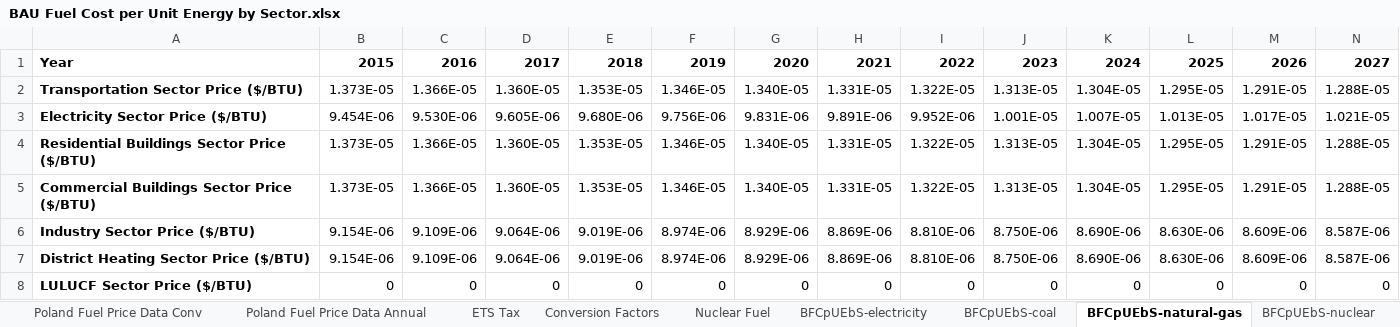
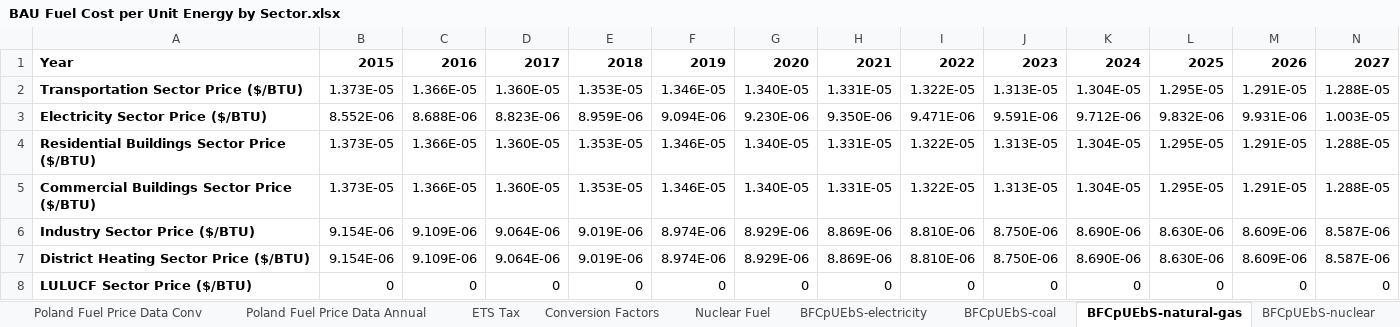
Before and after one commit to EnergyInnovation/eps-poland, an Excel workbook: InputData/fuels/BFCpUEbS/BAU Fuel Cost per Unit Energy by Sector.xlsx, sheet BFCpUEbS-natural-gas, drawn as a sheet; only a part is shown; values as stored, in another font and other column widths than the file's, no borders; the diff covers the shown part only; the diff names each change by its address in the sheet, - before the commit and + after, or states it on an @@ line.

```diff
--- a/InputData/fuels/BFCpUEbS/BAU Fuel Cost per Unit Energy by Sector.xlsx (sheet BFCpUEbS-natural-gas)
+++ b/InputData/fuels/BFCpUEbS/BAU Fuel Cost per Unit Energy by Sector.xlsx (sheet BFCpUEbS-natural-gas)
-B3: 9.454E-06
+B3: 8.552E-06
-C3: 9.530E-06
+C3: 8.688E-06
-D3: 9.605E-06
+D3: 8.823E-06
-E3: 9.680E-06
+E3: 8.959E-06
-F3: 9.756E-06
+F3: 9.094E-06
-G3: 9.831E-06
+G3: 9.230E-06
-H3: 9.891E-06
+H3: 9.350E-06
-I3: 9.952E-06
+I3: 9.471E-06
-J3: 1.001E-05
+J3: 9.591E-06
-K3: 1.007E-05
+K3: 9.712E-06
-L3: 1.013E-05
+L3: 9.832E-06
-M3: 1.017E-05
+M3: 9.931E-06
-N3: 1.021E-05
+N3: 1.003E-05
```
Also changed, not shown: 22 edited cells elsewhere in this sheet, sheet ETS Tax, sheet BFCpUEbS-coal, sheet BFCpUEbS-petroleum-diesel, charts or pictures, InputData/indst/BIFUbC/BAU Industrial Fuel Use before CCS.xlsx, InputData/indst/BPEiC/BAU Process Emis in CO2e.xlsx, 16 other files.
